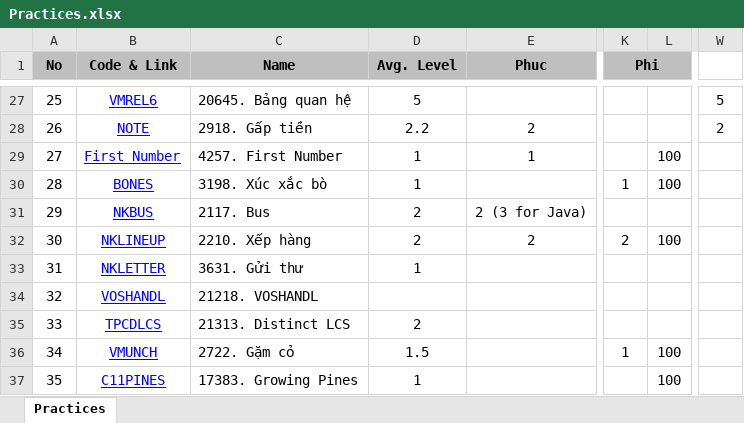
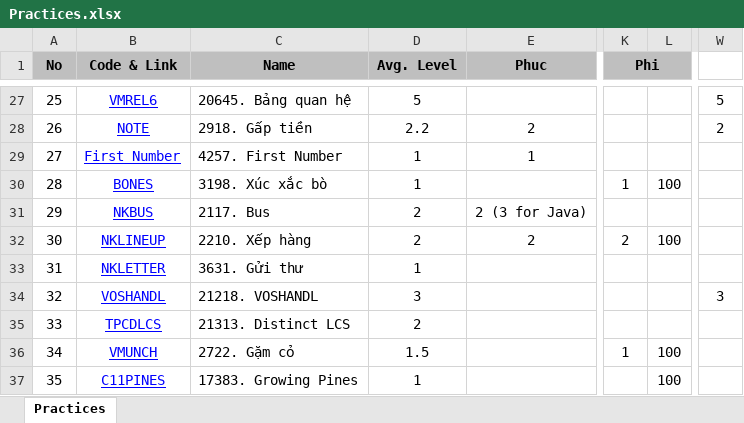
Before and after one commit to haminhngoc/Programming, an Excel workbook: Olympic-2014/Practices.xlsx, sheet Practices, drawn as a sheet; only a part is shown, gaps mark what is left out; values as stored, in another font and other column widths than the file's, no borders; the diff names each change by its address in the sheet, - before the commit and + after, or states it on an @@ line.

Commit message:
,,,

```diff
--- a/Olympic-2014/Practices.xlsx (sheet Practices)
+++ b/Olympic-2014/Practices.xlsx (sheet Practices)
-L29: 100
+L29: (empty)
-D34 (Avg. Level): (empty)
+D34 (Avg. Level): 3
-W34: (empty)
+W34: 3
```
Also changed, not shown: formulas that keep their value.
